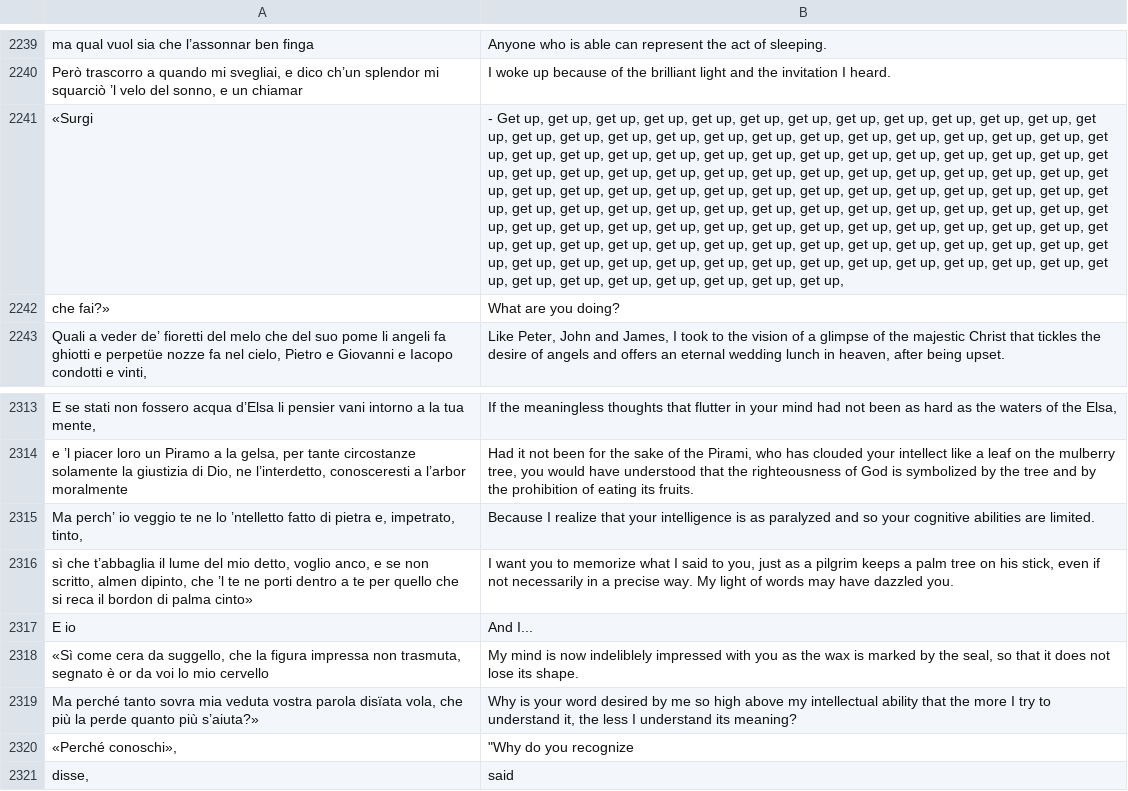
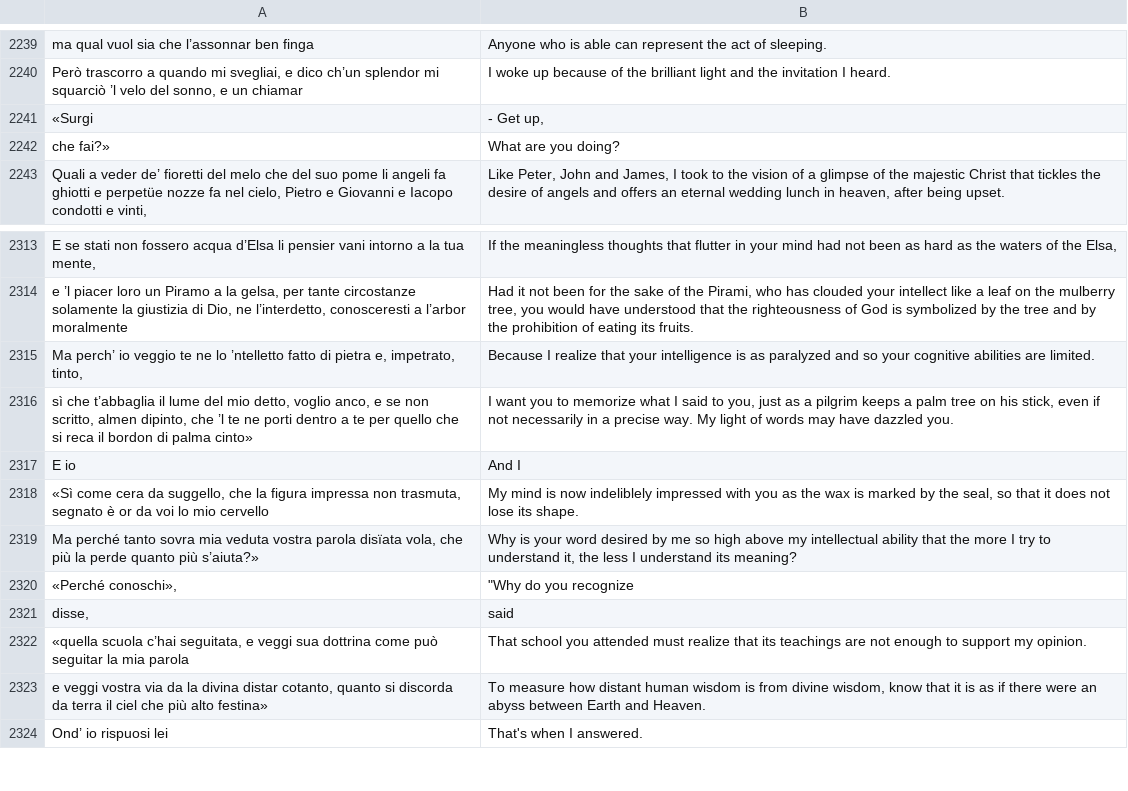
Before and after one commit to mattabott/Dante_Transformer, a CSV file: purgatorio_gpt_en.csv, drawn as a sheet; only a part is shown, gaps mark what is left out; the shorter side is filled out with more unchanged rows; the diff names each change by its address in the sheet, - before the commit and + after, or states it on an @@ line.

Commit message:
Update purgatorio_gpt_en.csv

```diff
--- a/purgatorio_gpt_en.csv
+++ b/purgatorio_gpt_en.csv
-B2241: …Get up, get up, get up, get up, get up, get up, get up, get up, get up, get up, get up, get up, get up, get up, get up, get up, get up, get up, get up, get up, get up, get up, get up, get up, get up, get up, get up, get up, get up, get up, get up, get up, get up, get up, get up, get up, get up, get up, get up, get up, get up, get up, get up, get up, get up, get up, get up, get up, get up, get up, get up, get up, get up, get up, get up, get up, get up, get up, get up, get up, get up, get up, get up, get up, get up, get up, get up, get up, get up, get up, get up, get up, get up, get up, get up, get up, get up, get up, get up, get up, get up, get up, get up, get up, get up, get up, get up, get up, get up, get up, get up, get up, get up, get up, get up, get up, get up, get up, get up, get up, get up, get up, get up, get up, get up, get up, get up, get up, get up, get up, get up, get up, get up, get up, get up, get up, get up, get up, get up, get up, get up, get up, get up, get up,
+B2241: …Get up,
-B2317: And I...
+B2317: And I
```
